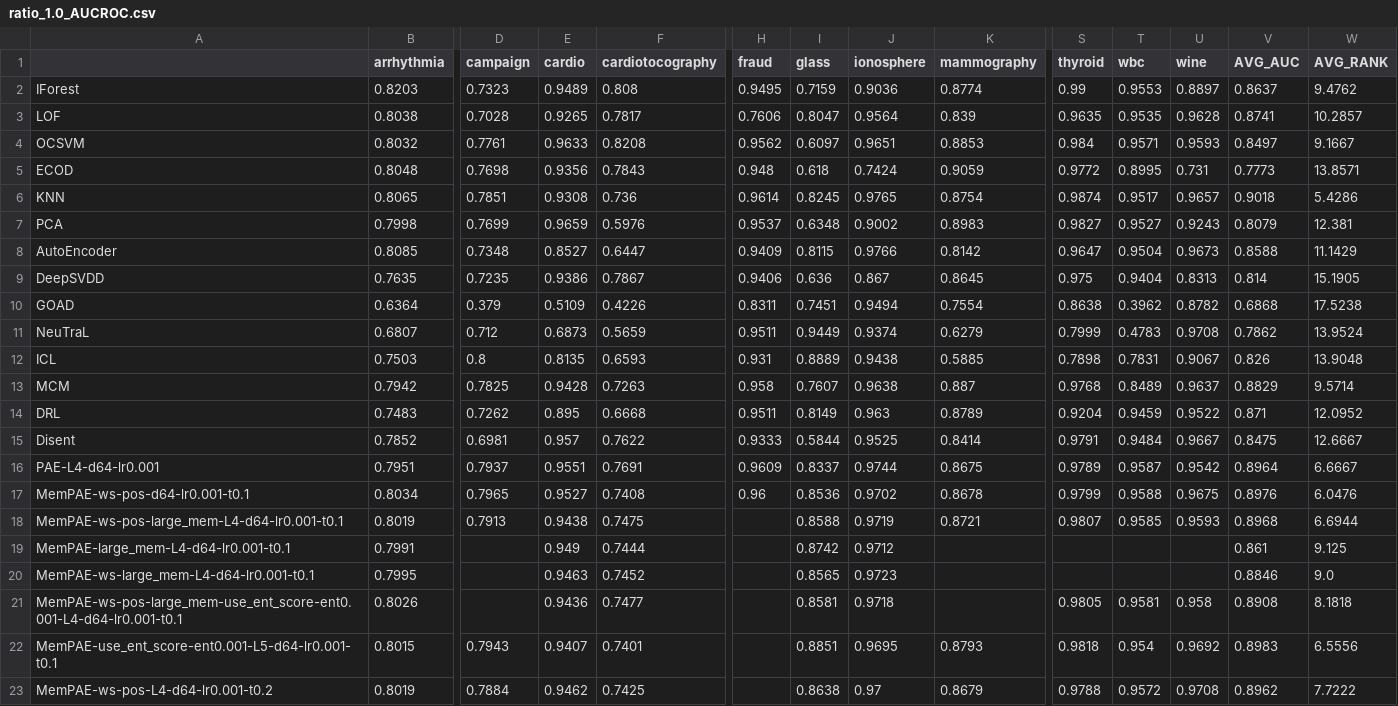
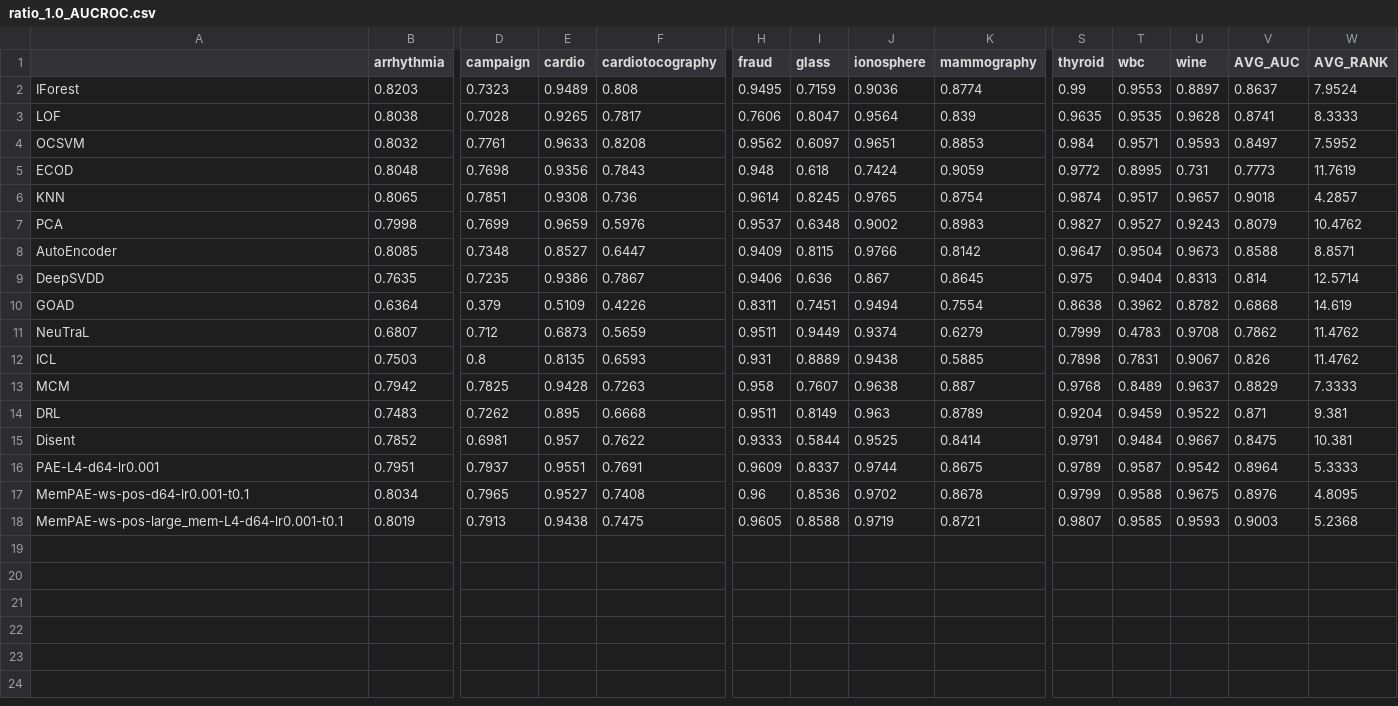
Before and after one commit to Cheol-Will/perceiver-ad, a CSV file: metrics/ratio_1.0_AUCROC.csv, drawn as a sheet; only a part is shown, gaps mark what is left out; rows hold the shown columns only; the diff names each change by its address in the sheet, - before the commit and + after, or states it on an @@ line.

```diff
--- a/metrics/ratio_1.0_AUCROC.csv
+++ b/metrics/ratio_1.0_AUCROC.csv
-W2 (AVG_RANK): 9.4762
+W2 (AVG_RANK): 7.9524
-W3 (AVG_RANK): 10.2857
+W3 (AVG_RANK): 8.3333
-W4 (AVG_RANK): 9.1667
+W4 (AVG_RANK): 7.5952
-W5 (AVG_RANK): 13.8571
+W5 (AVG_RANK): 11.7619
-W6 (AVG_RANK): 5.4286
+W6 (AVG_RANK): 4.2857
-W7 (AVG_RANK): 12.381
+W7 (AVG_RANK): 10.4762
-W8 (AVG_RANK): 11.1429
+W8 (AVG_RANK): 8.8571
-W9 (AVG_RANK): 15.1905
+W9 (AVG_RANK): 12.5714
-W10 (AVG_RANK): 17.5238
+W10 (AVG_RANK): 14.619
-W11 (AVG_RANK): 13.9524
+W11 (AVG_RANK): 11.4762
-W12 (AVG_RANK): 13.9048
+W12 (AVG_RANK): 11.4762
-W13 (AVG_RANK): 9.5714
+W13 (AVG_RANK): 7.3333
-W14 (AVG_RANK): 12.0952
+W14 (AVG_RANK): 9.381
-W15 (AVG_RANK): 12.6667
+W15 (AVG_RANK): 10.381
-W16 (AVG_RANK): 6.6667
+W16 (AVG_RANK): 5.3333
-W17 (AVG_RANK): 6.0476
+W17 (AVG_RANK): 4.8095
-H18 (fraud): (empty)
+H18 (fraud): 0.9605
-V18 (AVG_AUC): 0.8968
+V18 (AVG_AUC): 0.9003
-W18 (AVG_RANK): 6.6944
+W18 (AVG_RANK): 5.2368
-row 19: MemPAE-large_mem-L4-d64-lr0.001-t0.1 | 0.7991 |  | 0.949 | 0.7444 |  | 0.8742 | 0.9712 |  |  |  |  | 0.861 | 9.125
-row 20: MemPAE-ws-large_mem-L4-d64-lr0.001-t0.1 | 0.7995 |  | 0.9463 | 0.7452 |  | 0.8565 | 0.9723 |  |  |  |  | 0.8846 | 9.0
-row 21: MemPAE-ws-pos-large_mem-use_ent_score-ent0.001-L4-d64-lr0.001-t0.1 | 0.8026 |  | 0.9436 | 0.7477 |  | 0.8581 | 0.9718 |  | 0.9805 | 0.9581 | 0.958 | 0.8908 | 8.1818
-row 22: MemPAE-use_ent_score-ent0.001-L5-d64-lr0.001-t0.1 | 0.8015 | 0.7943 | 0.9407 | 0.7401 |  | 0.8851 | 0.9695 | 0.8793 | 0.9818 | 0.954 | 0.9692 | 0.8983 | 6.5556
-row 23: MemPAE-ws-pos-L4-d64-lr0.001-t0.2 | 0.8019 | 0.7884 | 0.9462 | 0.7425 |  | 0.8638 | 0.97 | 0.8679 | 0.9788 | 0.9572 | 0.9708 | 0.8962 | 7.7222
```
Also changed, not shown: metrics/ratio_1.0_AUCPR.csv, metrics/ratio_1.0_AUCPR_T.csv, 9 other files.
